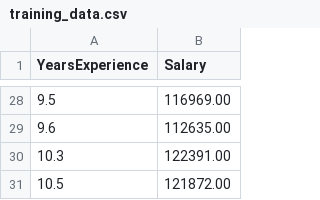
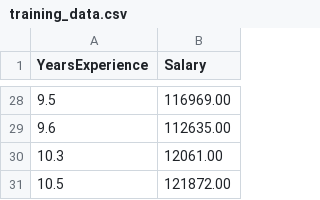
Before and after one commit to DomenicoSisimulo/ML01, a CSV file: training_data.csv, drawn as a sheet; only a part is shown, gaps mark what is left out.

Commit message:
hehe

```diff
--- a/training_data.csv
+++ b/training_data.csv
@@ -29,3 +29,3 @@ YearsExperience,Salary
 9.6,112635.00
-10.3,122391.00
+10.3,12061.00
 10.5,121872.00
```
